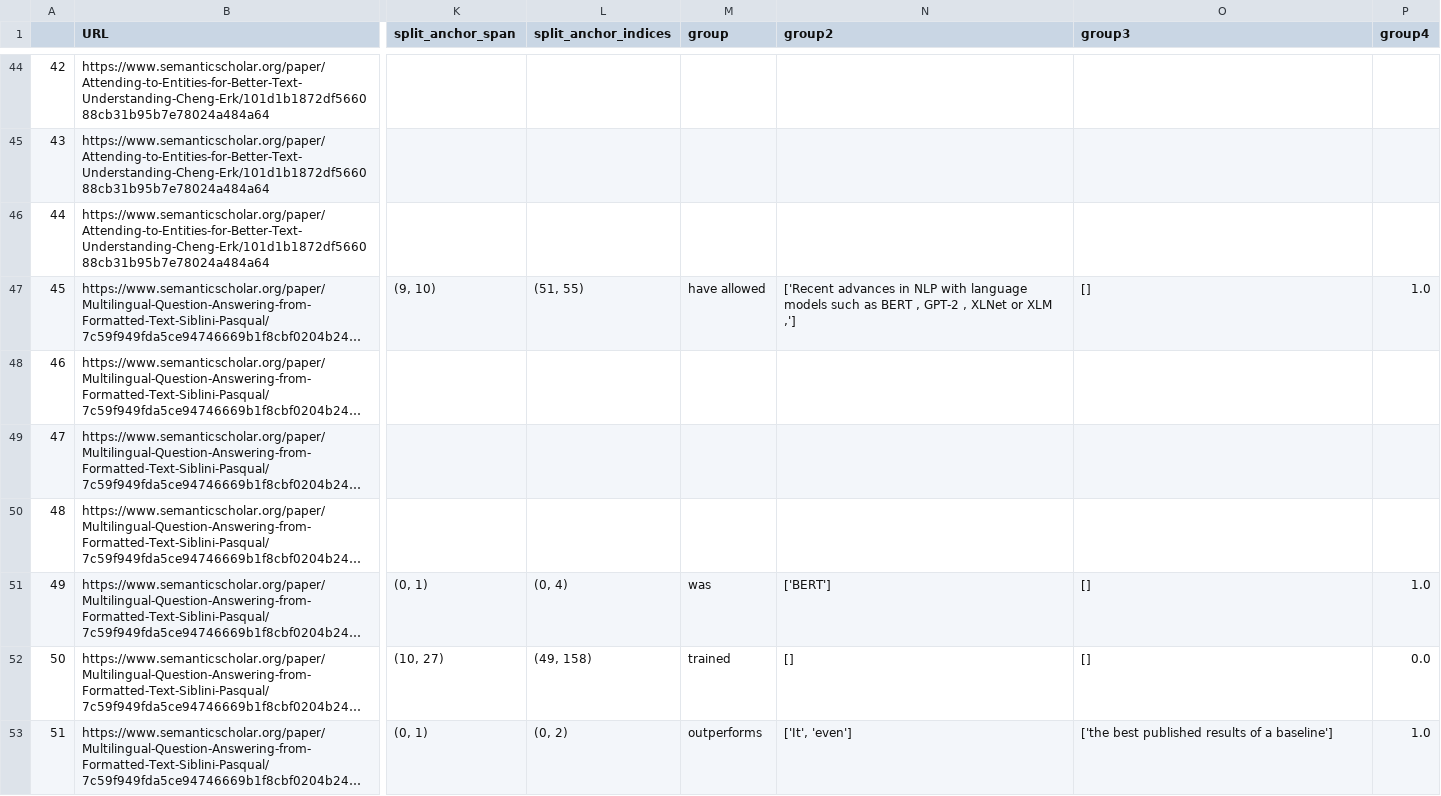
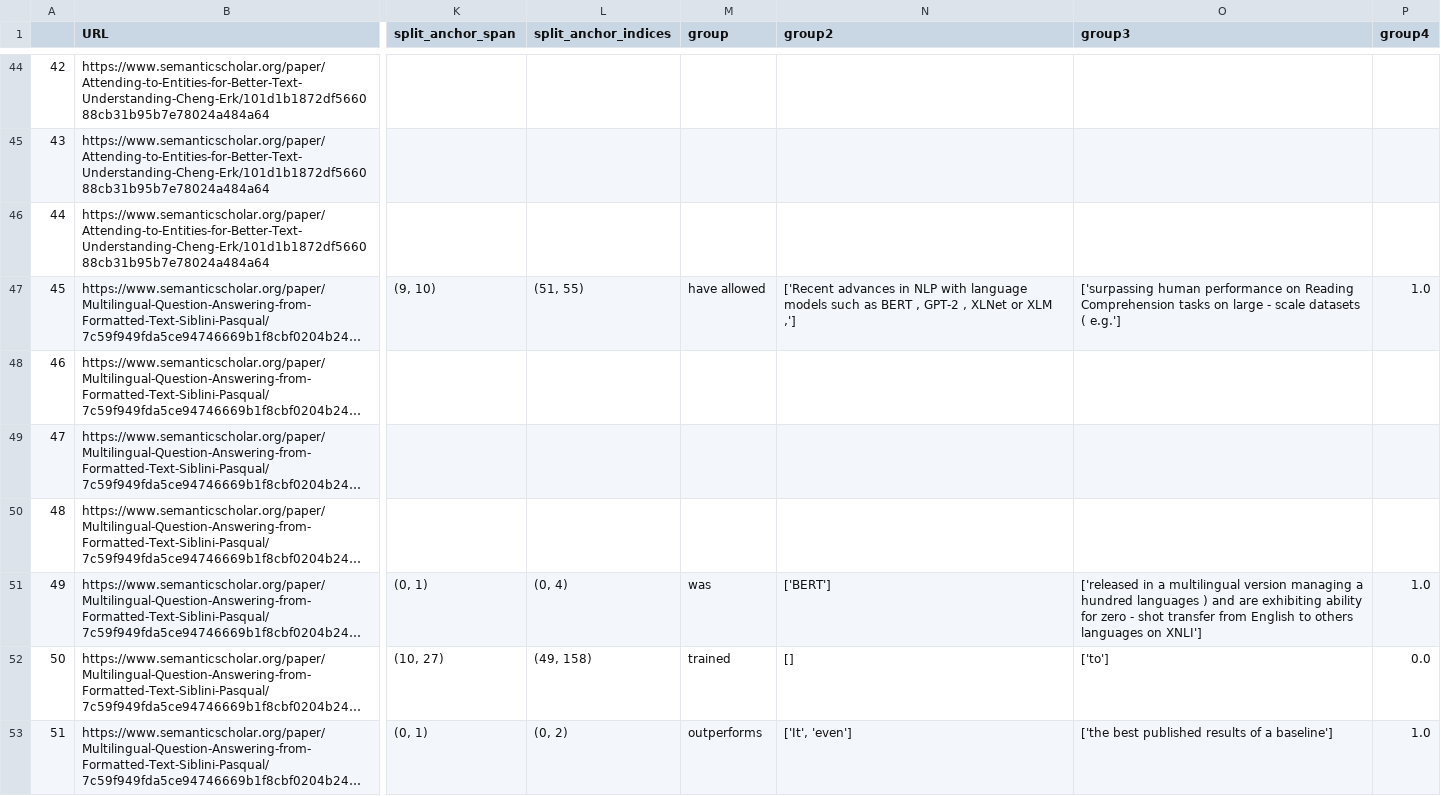
Before and after one commit to cephcyn/alignpaper, a CSV file: outputs/GPT-2/coreference_anchorverb.csv, drawn as a sheet; only a part is shown, gaps mark what is left out; long unchanged cells end in …; the diff covers the shown part only; the diff names each change by its address in the sheet, - before the commit and + after, or states it on an @@ line.

```diff
--- a/outputs/GPT-2/coreference_anchorverb.csv
+++ b/outputs/GPT-2/coreference_anchorverb.csv
-O47 (group3): []
+O47 (group3): ['surpassing human performance on Reading Comprehension tasks on large - scale datasets ( e.g.']
-O51 (group3): []
+O51 (group3): ['released in a multilingual version managing a hundred languages ) and are exhibiting ability for zero - shot transfer from English to others languages on XNLI']
-O52 (group3): []
+O52 (group3): ['to']
```
Also changed, not shown: 29 edited cells elsewhere in this file, outputs/BERT/whitespace_anchorverb.csv, outputs/GPT-2/whitespace_anchorverb.csv, 28 other files.
